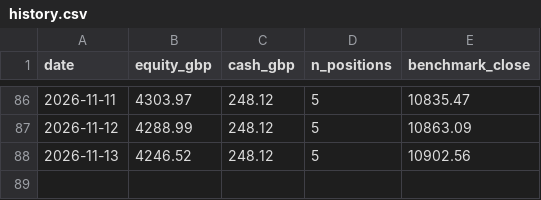
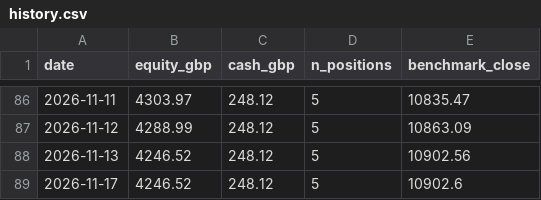
Before and after one commit to condog101/TradingRepository, a CSV file: state/history.csv, drawn as a sheet; only a part is shown, gaps mark what is left out.

```diff
--- a/state/history.csv
+++ b/state/history.csv
@@ -88 +88,2 @@ date,equity_gbp,cash_gbp,n_positions,benchmark_close
 2026-11-13,4246.52,248.12,5,10902.56
+2026-11-17,4246.52,248.12,5,10902.6
```
Also changed, not shown: 2 other files.
